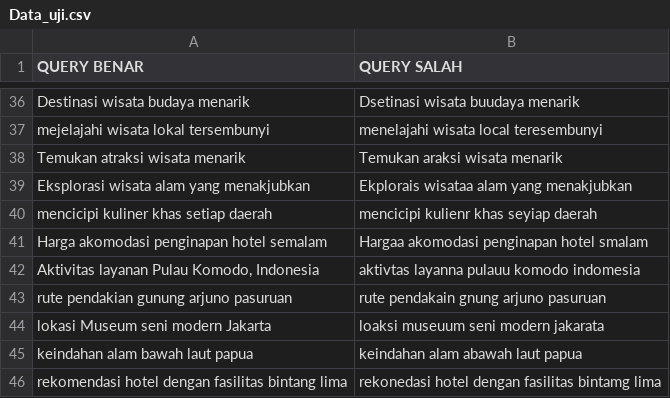
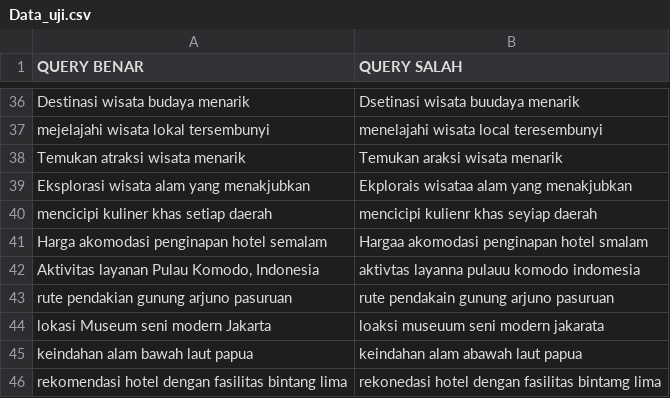
Before and after one commit to RBellaApriliaDamayanti22/Datasets, a CSV file: Data_uji.csv, drawn as a sheet; only a part is shown, gaps mark what is left out.

Commit message:
Update Data_uji.csv

```diff
--- a/Data_uji.csv
+++ b/Data_uji.csv
@@ -42,3 +42,3 @@ Harga akomodasi penginapan hotel semalam,Hargaa akomodasi penginapan hotel smala
 "Aktivitas layanan Pulau Komodo, Indonesia",aktivtas layanna pulauu komodo indomesia
-rute pendakian gunung arjuno pasuruan,rute pendakain gnung arjuno pasuruan
+rute pendakian gunung arjuno pasuruan,rute pendakain gunung arjuno pasuruan
 lokasi Museum seni modern Jakarta,loaksi museuum seni modern jakarata
```
